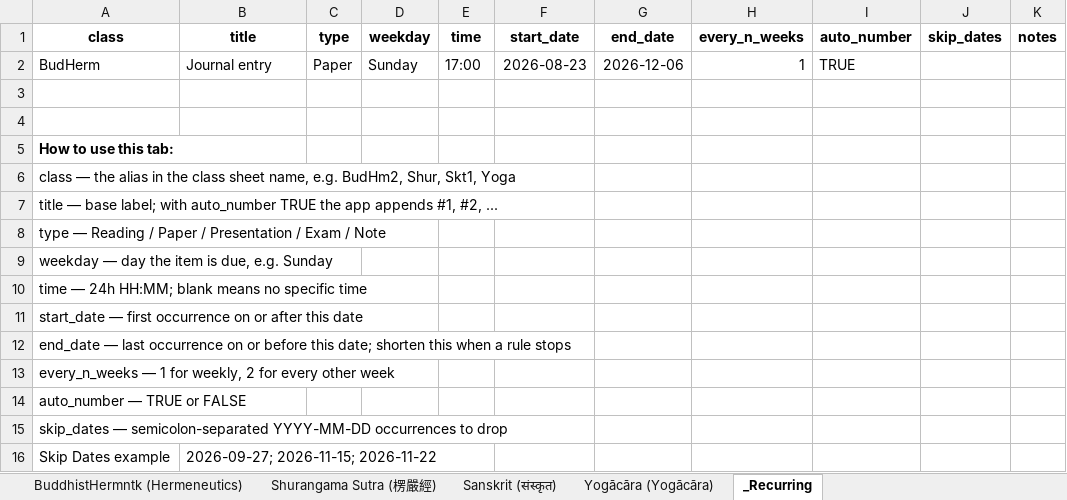
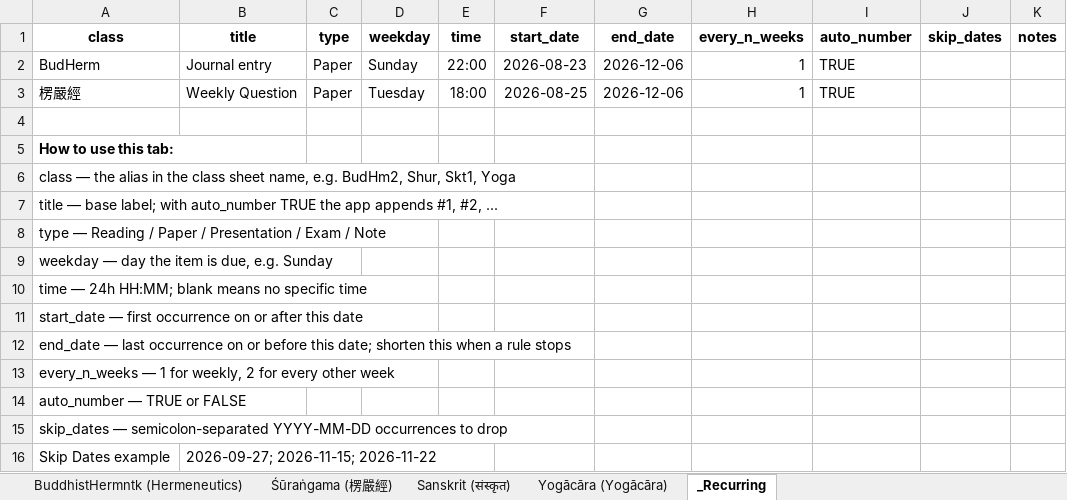
Before and after one commit to arlov-commits/x7k9m, an Excel workbook: calendars/source/syllabus.xlsx, sheet _Recurring, drawn as a sheet; values as stored, in another font and other column widths than the file's, no borders; charts and pictures not drawn; the diff names each change by its address in the sheet, - before the commit and + after, or states it on an @@ line.

Commit message:
Add files via upload

```diff
--- a/calendars/source/syllabus.xlsx (sheet _Recurring)
+++ b/calendars/source/syllabus.xlsx (sheet _Recurring)
-sheet tab: Shurangama Sutra (楞嚴經)
+sheet tab: Śūraṅgama (楞嚴經)
-E2 (time): 17:00
+E2 (time): 22:00
-row 3: (empty)
+row 3: 楞嚴經 | Weekly Question | Paper | Tuesday | 18:00 | 2026-08-25 | 2026-12-06 | 1 | TRUE
```
